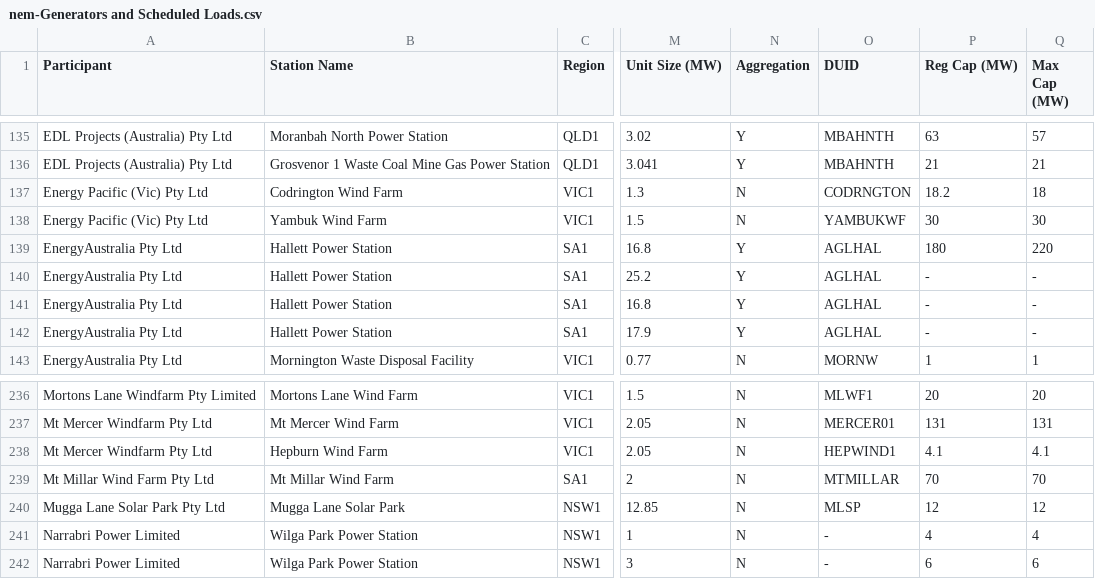
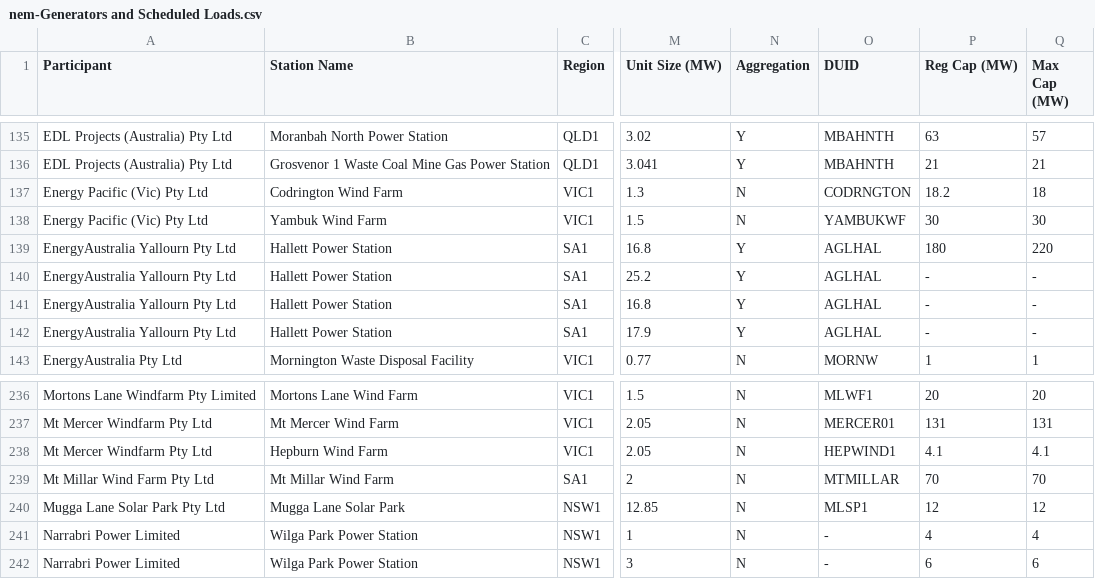
Before and after one commit to dentin/aemo-archiver, a CSV file: power_station_metadata/nem-Generators and Scheduled Loads.csv, drawn as a sheet; only a part is shown, gaps mark what is left out; the diff names each change by its address in the sheet, - before the commit and + after, or states it on an @@ line.

Commit message:
Update to latest metadata.

```diff
--- a/power_station_metadata/nem-Generators and Scheduled Loads.csv
+++ b/power_station_metadata/nem-Generators and Scheduled Loads.csv
-A139:A142 (Participant): EnergyAustralia Pty Ltd
+A139:A142 (Participant): EnergyAustralia Yallourn Pty Ltd
-O240 (DUID): MLSP
+O240 (DUID): MLSP1
```
Also changed, not shown: power_station_metadata/power_station_locations.csv.
